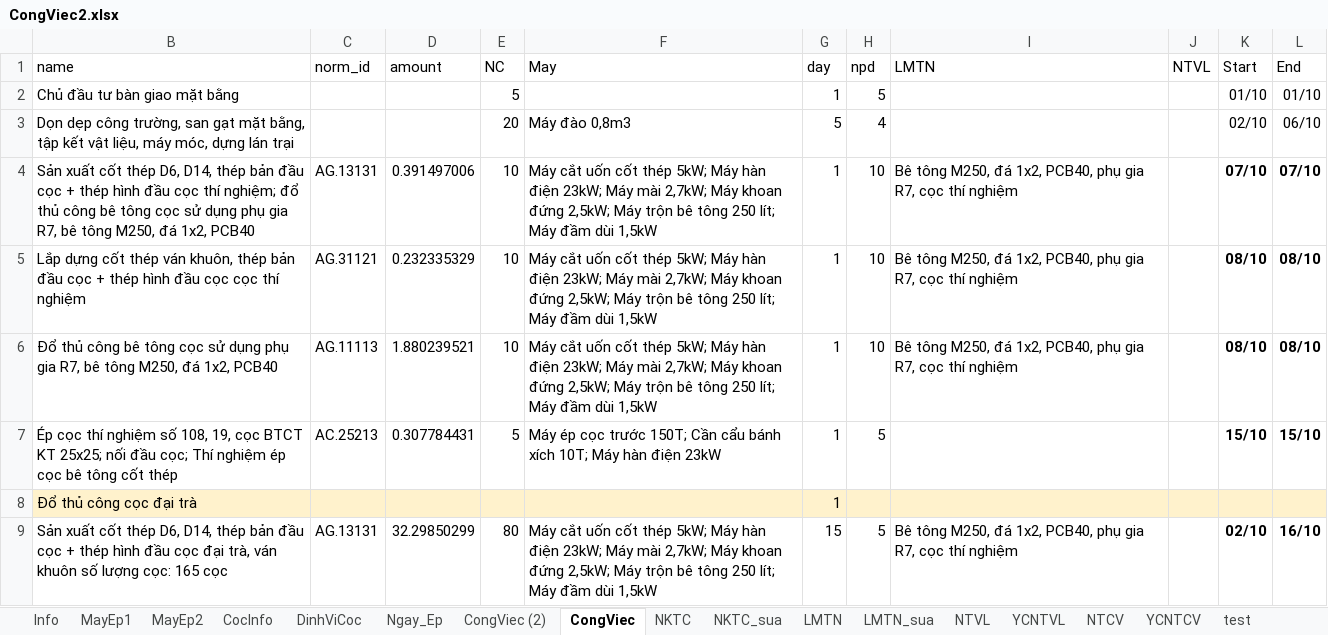
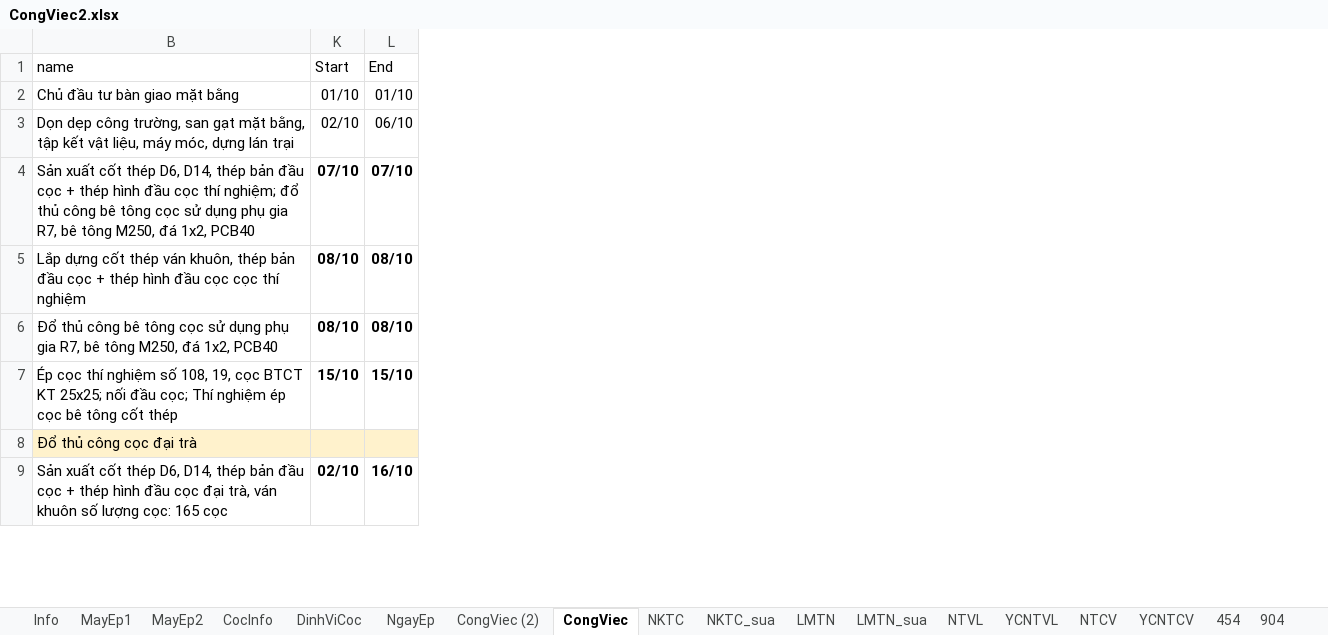
Before and after one commit to TrinhQuanVN/qlcl_project, an Excel workbook: CongViec2.xlsx, sheet CongViec, drawn as a sheet; only a part is shown; values as stored, in another font and other column widths than the file's, no borders; conditional formats not drawn; the diff names each change by its address in the sheet, - before the commit and + after, or states it on an @@ line.

```diff
--- a/CongViec2.xlsx (sheet CongViec)
+++ b/CongViec2.xlsx (sheet CongViec)
-sheet tab: Ngay_Ep
+sheet tab: NgayEp
-sheet tab: test
+sheet tab: 454
+sheet tab: 904
@@ column C (norm_id) hidden, rows 4-9: AG.13131 | AG.31121 | AG.11113 | AC.25213 |  | AG.13131 @@
@@ column D (amount) hidden, rows 4-9: 0.391497006 | 0.232335329 | 1.880239521 | 0.307784431 |  | 32.29850299 @@
@@ column E (NC) hidden, rows 2-9: 5 | 20 | 10 | 10 | 10 | 5 |  | 80 @@
@@ column F (May) hidden, rows 3-9: Máy đào 0,8m3 | Máy cắt uốn cốt thép 5kW; Máy hàn điện 23kW; Máy mài 2,7kW; Máy khoan đứng 2,5kW; Máy trộn bê tông 250 lít; Máy đầm dùi 1,5kW | Máy cắt uốn cốt thép 5kW; Máy hàn điện 23kW; Máy mài 2,7kW; Máy khoan đứng 2,5kW; Máy trộn bê tông 250 lít; Máy đầm dùi 1,5kW | Máy cắt uốn cốt thép 5kW; Máy hàn điện 23kW; Máy mài 2,7kW; Máy khoan đứng 2,5kW; Máy trộn bê tông 250 lít; Máy đầm dùi 1,5kW | Máy ép cọc trước 150T; Cần cẩu bánh xích 10T; Máy hàn điện 23kW |  | Máy cắt uốn cốt thép 5kW; Máy hàn điện 23kW; Máy mài 2,7kW; Máy khoan đứng 2,5kW; Máy trộn bê tông 250 lít; Máy đầm dùi 1,5kW @@
@@ column G (day) hidden, rows 2-9: 1 | 5 | 1 | 1 | 1 | 1 | 1 | 15 @@
@@ column H (npd) hidden, rows 2-9: 5 | 4 | 10 | 10 | 10 | 5 |  | 5 @@
@@ column I (LMTN) hidden, rows 4-9: Bê tông M250, đá 1x2, PCB40, phụ gia R7, cọc thí nghiệm | Bê tông M250, đá 1x2, PCB40, phụ gia R7, cọc thí nghiệm | Bê tông M250, đá 1x2, PCB40, phụ gia R7, cọc thí nghiệm |  |  | Bê tông M250, đá 1x2, PCB40, phụ gia R7, cọc thí nghiệm @@
@@ column J (NTVL) hidden, empty @@
```
Also changed, not shown: sheet 454, sheet NgayEp, sheet Info, formulas that keep their value, qlcl_imput_test.xlsx, 3 other files.
